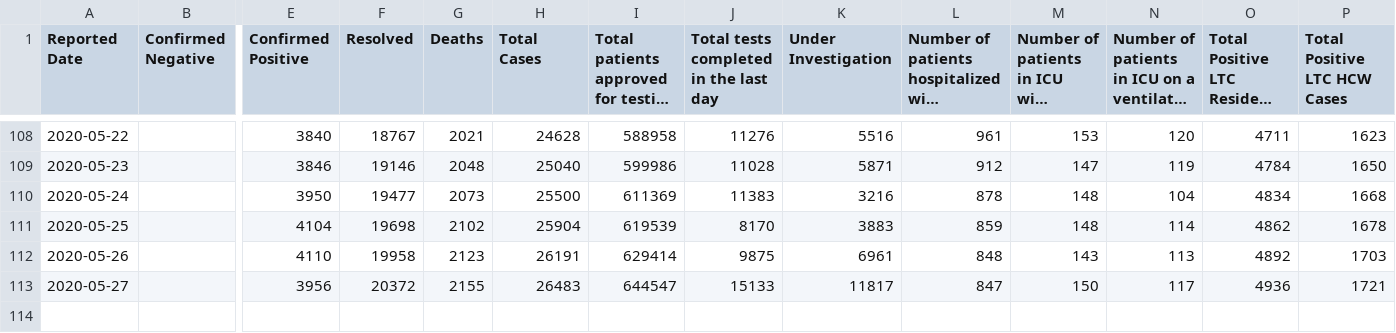
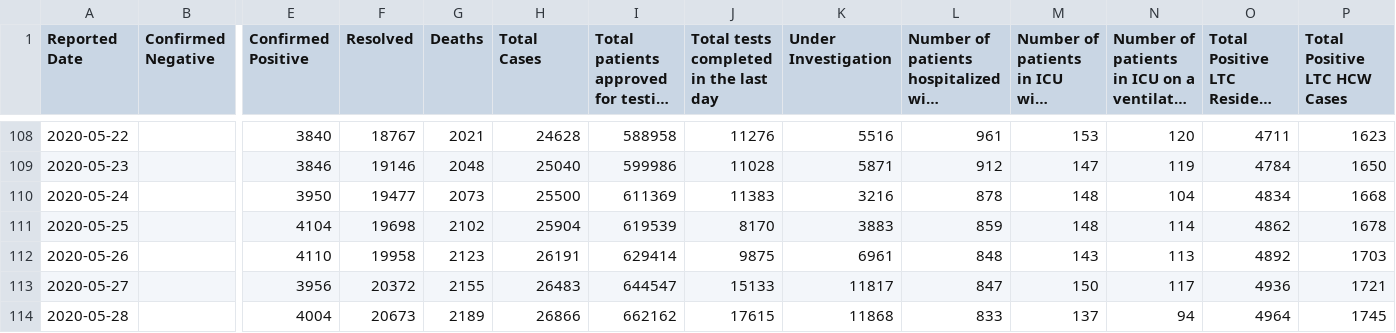
Before and after one commit to AliMedicalOpenSource/Covid-19-Enhanced-Dataset, a CSV file: raw/ca/on/covidtesting.csv, drawn as a sheet; only a part is shown, gaps mark what is left out; long unchanged cells end in …; rows hold the shown columns only; the diff names each change by its address in the sheet, - before the commit and + after, or states it on an @@ line.

```diff
--- a/raw/ca/on/covidtesting.csv
+++ b/raw/ca/on/covidtesting.csv
+row 114: 2020-05-28 |  | 4004 | 20673 | 2189 | 26866 | 662162 | 17615 | 11868 | 833 | 137 | 94 | 4964 | 1745
```
Also changed, not shown: raw/au/nsw/covid-19-cases-by-notification-date-location-and-likely-source-of-infection.csv, raw/ca/bc/BCCDC_COVID19_Dashboard_Case_Details.csv, 13 other files.
